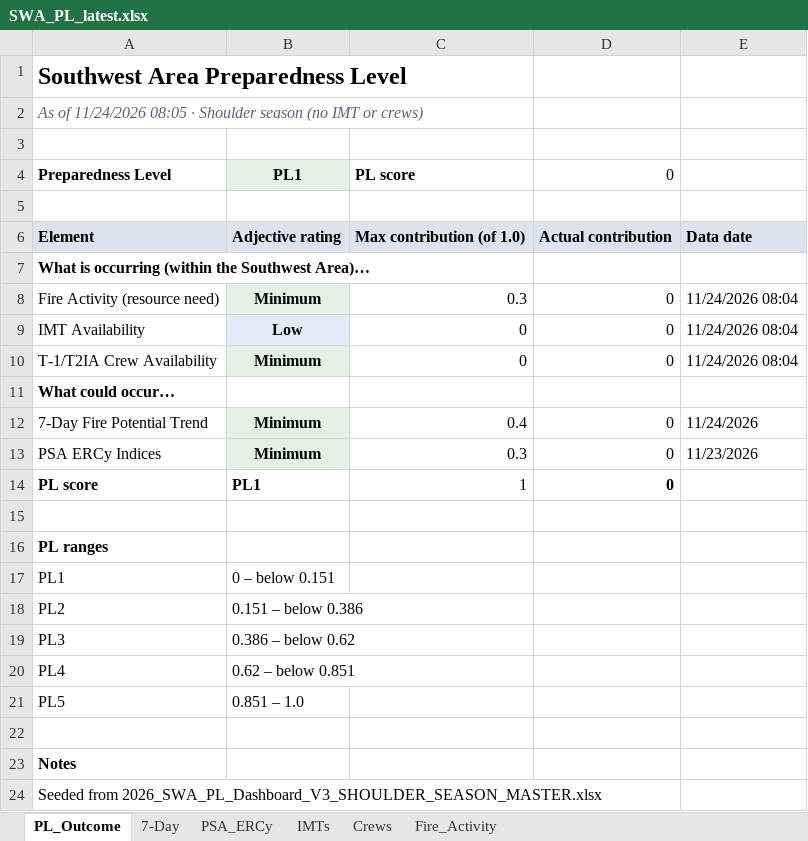
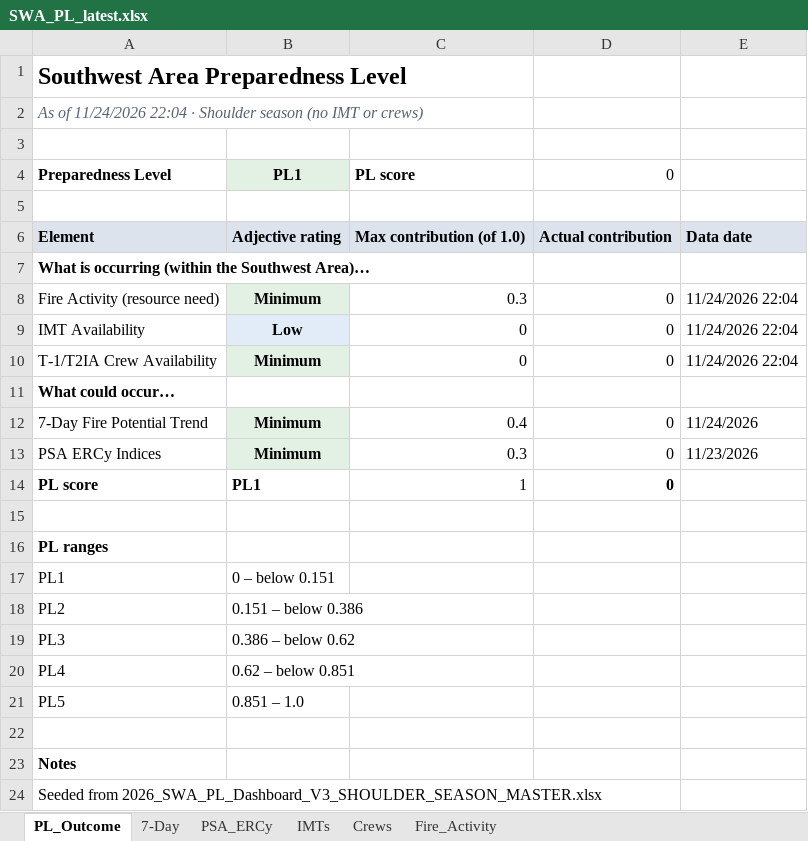
Before and after one commit to SWCCFireWx/sw-pl-tool, an Excel workbook: reports/SWA_PL_latest.xlsx, sheet PL_Outcome, drawn as a sheet; values as stored, in another font and other column widths than the file's, no borders; the diff names each change by its address in the sheet, - before the commit and + after, or states it on an @@ line.

Commit message:
Update PL data 2026-11-24 22:04 MST

```diff
--- a/reports/SWA_PL_latest.xlsx (sheet PL_Outcome)
+++ b/reports/SWA_PL_latest.xlsx (sheet PL_Outcome)
-A2: …of 11/24/2026 08:05 · Shoulder…
+A2: …of 11/24/2026 22:04 · Shoulder…
-E8:E10: 11/24/2026 08:04
+E8:E10: 11/24/2026 22:04
```
Also changed, not shown: sheet Fire_Activity, sheet IMTs, sheet Crews, 12 other files.
